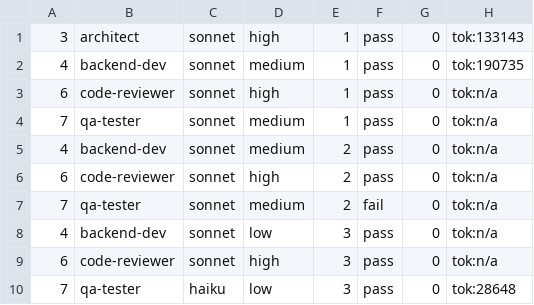
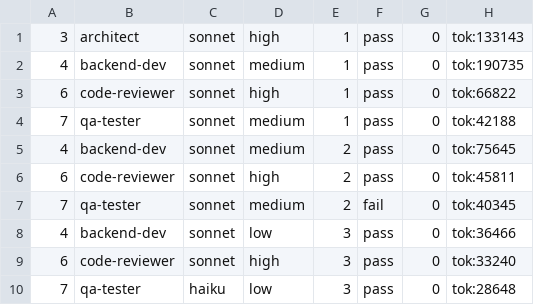
Before and after one commit to kantapong-lab/deadline-necromancer, a TSV file: .team/change-e2e-voice-clip/spawns.tsv, drawn as a sheet.

```diff
--- a/.team/change-e2e-voice-clip/spawns.tsv
+++ b/.team/change-e2e-voice-clip/spawns.tsv
@@ -2,9 +2,9 @@
 4	backend-dev	sonnet	medium	1	pass	0	tok:190735
-6	code-reviewer	sonnet	high	1	pass	0	tok:n/a
-7	qa-tester	sonnet	medium	1	pass	0	tok:n/a
-4	backend-dev	sonnet	medium	2	pass	0	tok:n/a
-6	code-reviewer	sonnet	high	2	pass	0	tok:n/a
-7	qa-tester	sonnet	medium	2	fail	0	tok:n/a
-4	backend-dev	sonnet	low	3	pass	0	tok:n/a
-6	code-reviewer	sonnet	high	3	pass	0	tok:n/a
+6	code-reviewer	sonnet	high	1	pass	0	tok:66822
+7	qa-tester	sonnet	medium	1	pass	0	tok:42188
+4	backend-dev	sonnet	medium	2	pass	0	tok:75645
+6	code-reviewer	sonnet	high	2	pass	0	tok:45811
+7	qa-tester	sonnet	medium	2	fail	0	tok:40345
+4	backend-dev	sonnet	low	3	pass	0	tok:36466
+6	code-reviewer	sonnet	high	3	pass	0	tok:33240
 7	qa-tester	haiku	low	3	pass	0	tok:28648
```
Also changed, not shown: 1 other file.
